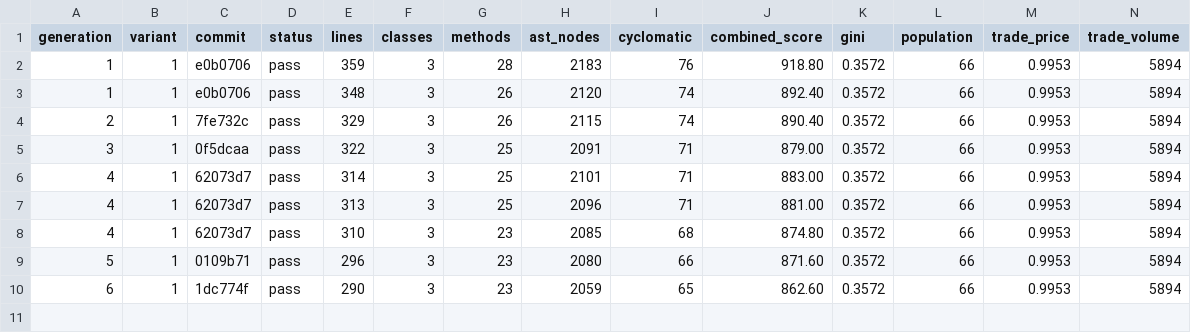
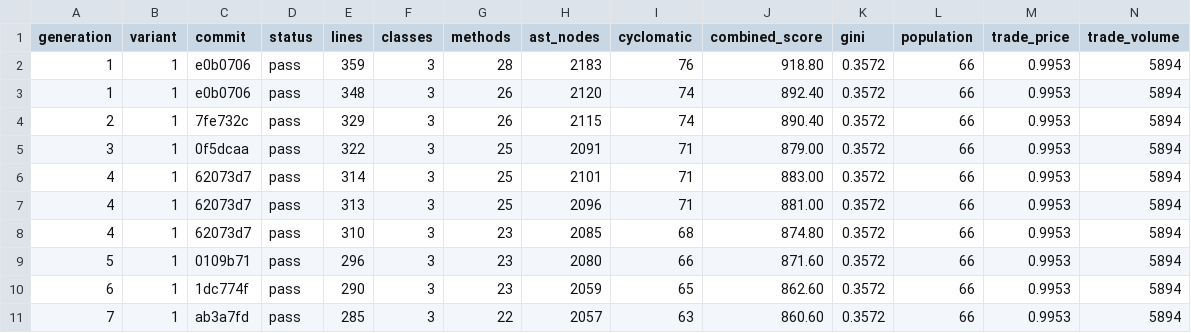
Before and after one commit to NobodyKnowNothing/Sugarscape-Auto-Ablation, a TSV file: results.tsv, drawn as a sheet; only a part is shown; rows hold the shown columns only; the diff names each change by its address in the sheet, - before the commit and + after, or states it on an @@ line.

Commit message:
Gen 7: Consolidate trade negotiation by inlining the `may | score -2.0

```diff
--- a/results.tsv
+++ b/results.tsv
+row 11: 7 | 1 | ab3a7fd | pass | 285 | 3 | 22 | 2057 | 63 | 860.60 | 0.3572 | 66 | 0.9953 | 5894
```
Also changed, not shown: 1 other file.
